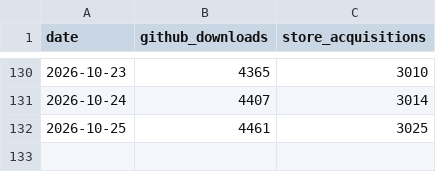
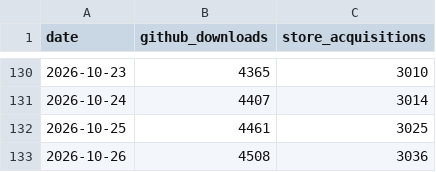
Before and after one commit to CostaFot/AdbExtension, a CSV file: download-stats.csv, drawn as a sheet; only a part is shown, gaps mark what is left out.

```diff
--- a/download-stats.csv
+++ b/download-stats.csv
@@ -132 +132,2 @@ date,github_downloads,store_acquisitions
 2026-10-25,4461,3025
+2026-10-26,4508,3036
```
